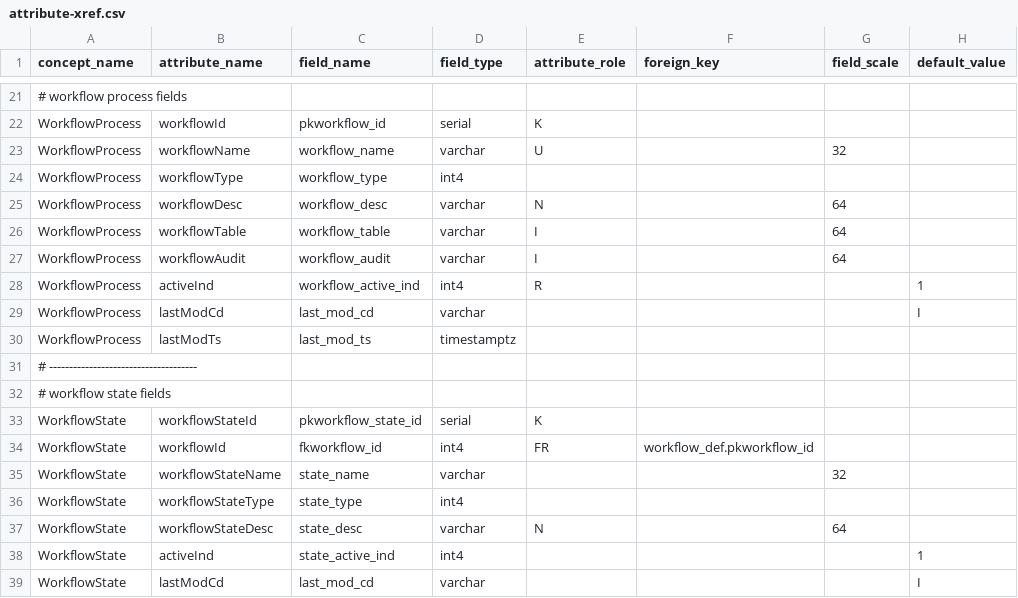
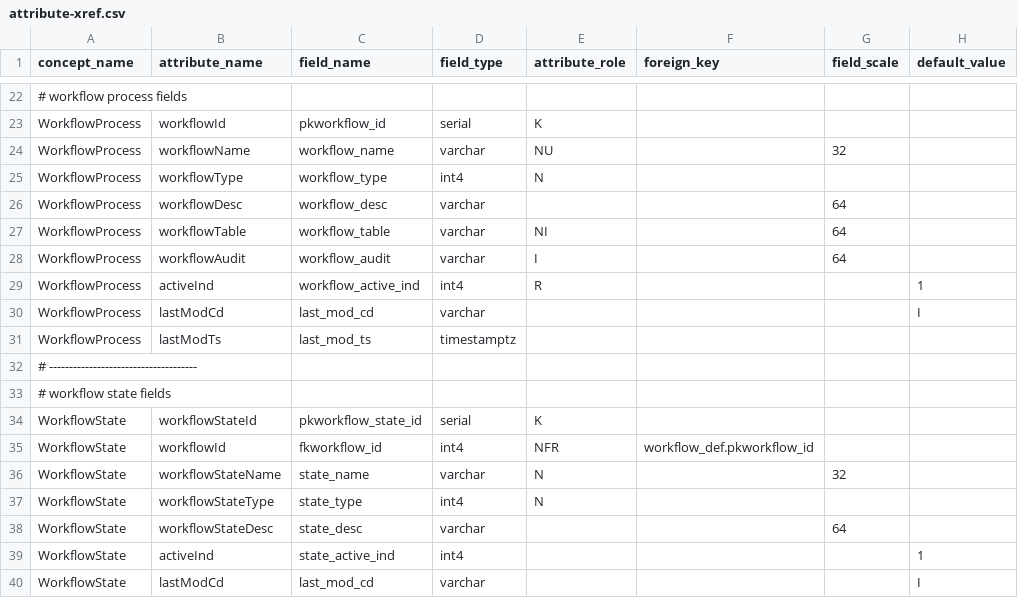
Before and after one commit to therohk/hiberium, a CSV file: hiberium-gen/src/main/resources/attribute-xref.csv, drawn as a sheet; only a part is shown, gaps mark what is left out; addresses are those after the commit; the diff covers the shown part only; the diff names each change by its address in the sheet, - before the commit and + after, or states it on an @@ line.

```diff
--- a/hiberium-gen/src/main/resources/attribute-xref.csv
+++ b/hiberium-gen/src/main/resources/attribute-xref.csv
-E24 (attribute_role): U
+E24 (attribute_role): NU
-E25 (attribute_role): (empty)
+E25 (attribute_role): N
-E26 (attribute_role): N
+E26 (attribute_role): (empty)
-E27 (attribute_role): I
+E27 (attribute_role): NI
-E35 (attribute_role): FR
+E35 (attribute_role): NFR
-E36:E37 (attribute_role): (empty)
+E36:E37 (attribute_role): N
-E38 (attribute_role): N
+E38 (attribute_role): (empty)
```
Also changed, not shown: 1 added row and 12 edited cells elsewhere in this file, 6 other files.
